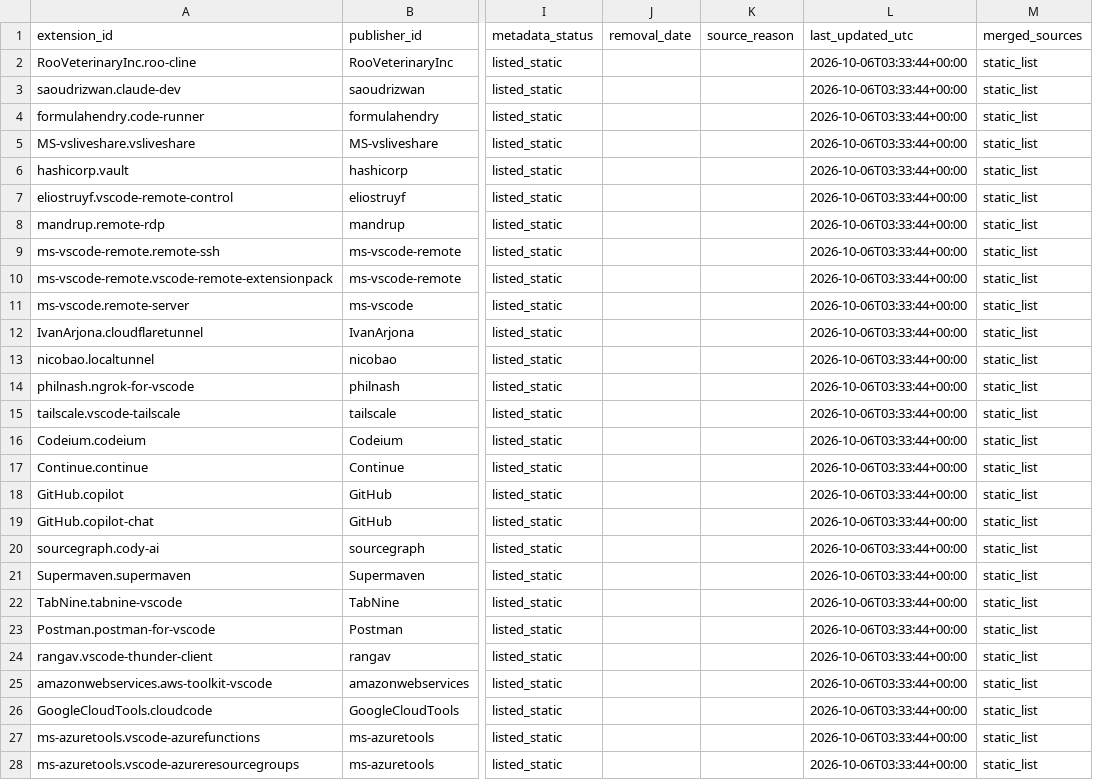
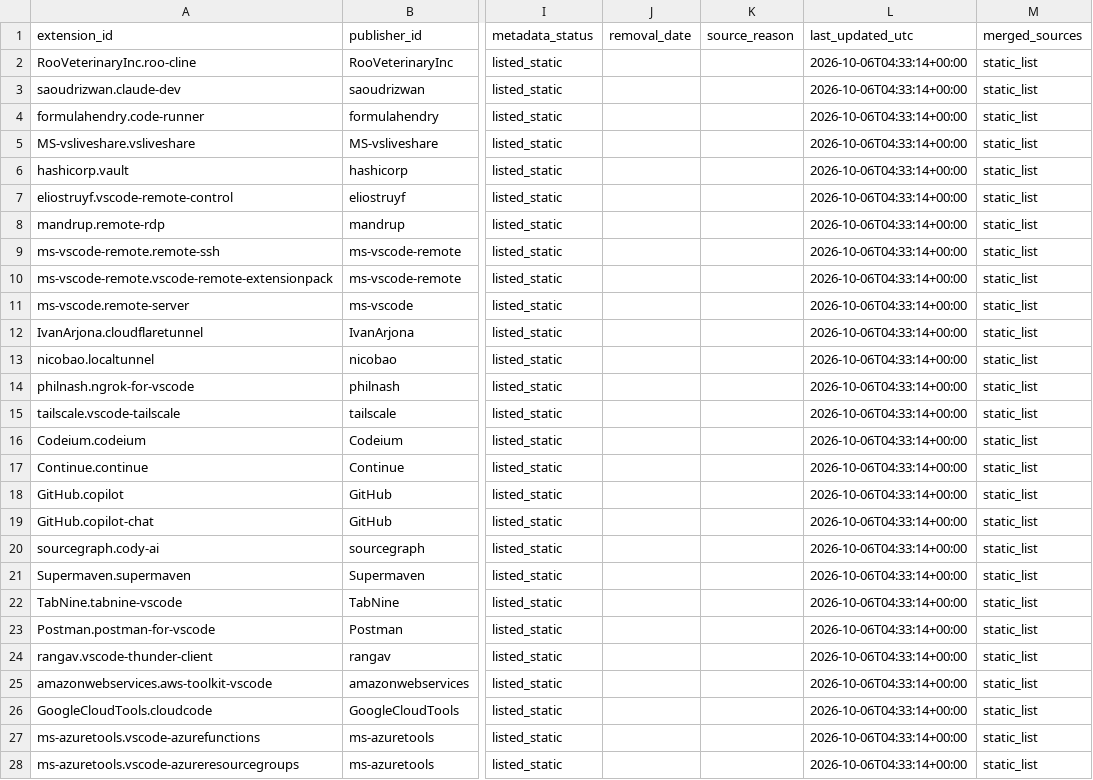
Before and after one commit to hamzajazib/awesome-lists, a CSV file: Lists/VSCODE Extensions/feeds/vsxsentry_risky_feed.csv, drawn as a sheet; only a part is shown, gaps mark what is left out; the diff covers the shown part only; the diff names each change by its address in the sheet, - before the commit and + after, or states it on an @@ line.

```diff
--- a/Lists/VSCODE Extensions/feeds/vsxsentry_risky_feed.csv
+++ b/Lists/VSCODE Extensions/feeds/vsxsentry_risky_feed.csv
-L2:L28 (last_updated_utc): 2026-10-06T03:33:44+00:00
+L2:L28 (last_updated_utc): 2026-10-06T04:33:14+00:00
```
Also changed, not shown: 45 edited cells elsewhere in this file, Lists/VSCODE Extensions/feeds/vsxsentry_feed.csv, Lists/VSCODE Extensions/feeds/vsxsentry_malicious_feed.csv, 4 other files.
